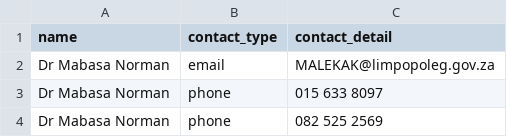
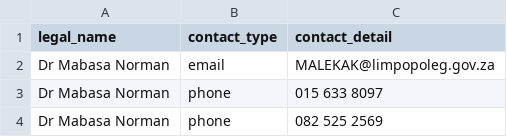
Before and after one commit to mysociety/pombola, a CSV file: pombola/south_africa/data/legislature_members/limpopo_contacts.csv, drawn as a sheet; only a part is shown.

Commit message:
Standardise contact details CSV headers

```diff
--- a/pombola/south_africa/data/legislature_members/limpopo_contacts.csv
+++ b/pombola/south_africa/data/legislature_members/limpopo_contacts.csv
@@ -1,2 +1,2 @@
-name,contact_type,contact_detail
+legal_name,contact_type,contact_detail
 Dr Mabasa Norman,email,MALEKAK@limpopoleg.gov.za
```
Also changed, not shown: pombola/south_africa/data/legislature_members/guateng_contacts.csv, pombola/south_africa/data/legislature_members/north_west_contacts.csv.
